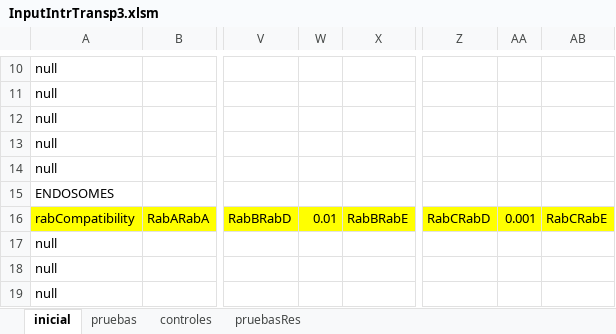
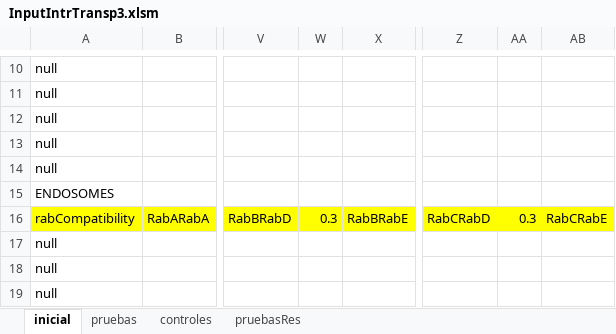
Before and after one commit to franconieto/endomembraneSystem, an Excel workbook: InputIntrTransp3.xlsm, sheet inicial, drawn as a sheet; only a part is shown, gaps mark what is left out; values as stored, in another font and other column widths than the file's, no borders; the diff names each change by its address in the sheet, - before the commit and + after, or states it on an @@ line.

```diff
--- a/InputIntrTransp3.xlsm (sheet inicial)
+++ b/InputIntrTransp3.xlsm (sheet inicial)
-W16: 0.01
+W16: 0.3
-AA16: 0.001
+AA16: 0.3
```
Also changed, not shown: ResultsIntrTransp..xlsx, 15 other files.
